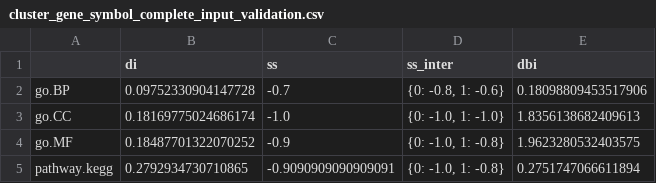
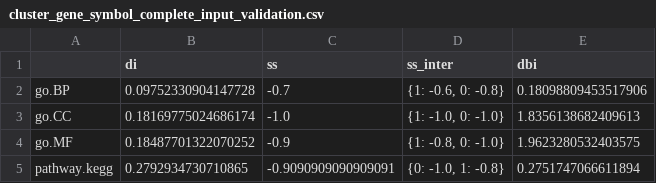
Before and after one commit to bionetslab/digest, a CSV file: tutorial/results/gene_cluster/cluster_gene_symbol_complete_input_validation.csv, drawn as a sheet.

```diff
--- a/tutorial/results/gene_cluster/cluster_gene_symbol_complete_input_validation.csv
+++ b/tutorial/results/gene_cluster/cluster_gene_symbol_complete_input_validation.csv
@@ -1,5 +1,5 @@
 ,di,ss,ss_inter,dbi
-go.BP,0.09752330904147728,-0.7,"{0: -0.8, 1: -0.6}",0.18098809453517906
-go.CC,0.18169775024686174,-1.0,"{0: -1.0, 1: -1.0}",1.8356138682409613
-go.MF,0.18487701322070252,-0.9,"{0: -1.0, 1: -0.8}",1.9623280532403575
+go.BP,0.09752330904147728,-0.7,"{1: -0.6, 0: -0.8}",0.18098809453517906
+go.CC,0.18169775024686174,-1.0,"{1: -1.0, 0: -1.0}",1.8356138682409613
+go.MF,0.18487701322070252,-0.9,"{1: -0.8, 0: -1.0}",1.9623280532403575
 pathway.kegg,0.2792934730710865,-0.9090909090909091,"{0: -1.0, 1: -0.8}",0.2751747066611894
```
Also changed, not shown: tutorial/results/gene_cluster/cluster_gene_symbol_complete_p-value_validation.csv, 34 other files.
